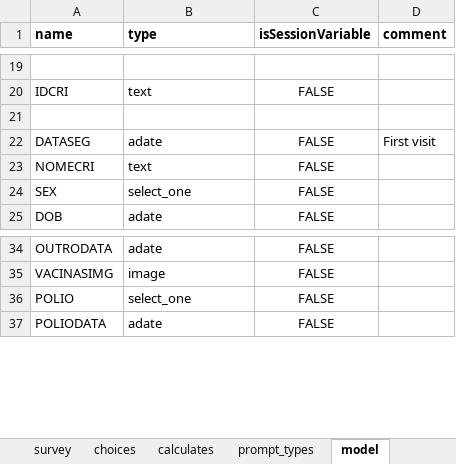
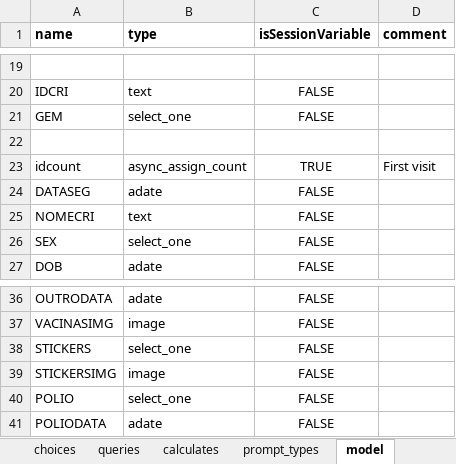
Before and after one commit to BandimHealthProject/Equipa, an Excel workbook: app/config/tables/CHILDREN/Forms/CHILDREN/CHILDREN.xlsx, sheet model, drawn as a sheet; only a part is shown, gaps mark what is left out; values as stored, in another font and other column widths than the file's, no borders; addresses are those after the commit; the diff names each change by its address in the sheet, - before the commit and + after, or states it on an @@ line.

```diff
--- a/app/config/tables/CHILDREN/Forms/CHILDREN/CHILDREN.xlsx (sheet model)
+++ b/app/config/tables/CHILDREN/Forms/CHILDREN/CHILDREN.xlsx (sheet model)
+sheet tab: queries
+row 21: GEM | select_one | FALSE
+row 23: idcount | async_assign_count | TRUE | First visit
-D24 (comment): First visit
+D24 (comment): (empty)
+row 38: STICKERS | select_one | FALSE
+row 39: STICKERSIMG | image | FALSE
```
Also changed, not shown: sheet survey, sheet prompt_types, app/config/tables/CHILDREN/Forms/CHILDFU/CHILDFU.xlsx, app/config/tables/PREGNANCIES/Forms/PREGNANCIES/PREGNANCIES.xlsx, 11 other files.
